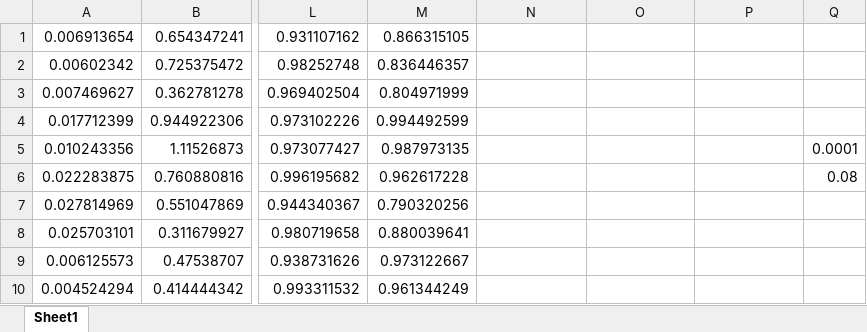
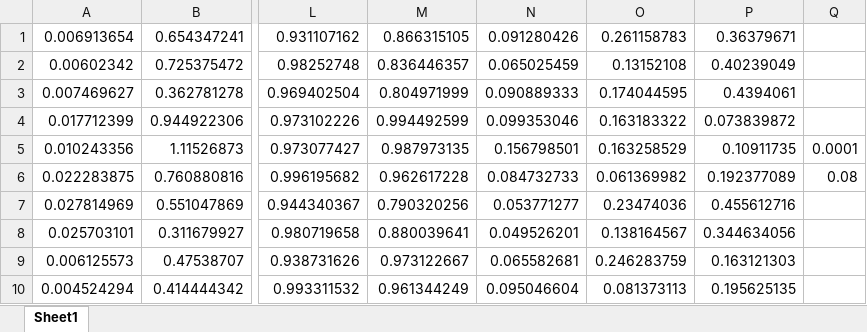
Before and after one commit to FayyazA/bioreactor-kinetic-analysis, an Excel workbook: Lacex_summary_hptoolbox.xlsx, sheet Sheet1, drawn as a sheet; only a part is shown, gaps mark what is left out; values as stored, in another font and other column widths than the file's, no borders; conditional formats not drawn; the diff covers the shown part only; the diff names each change by its address in the sheet, - before the commit and + after, or states it on an @@ line.

Commit message:
This is the same data but with rmse tracked

```diff
--- a/Lacex_summary_hptoolbox.xlsx (sheet Sheet1)
+++ b/Lacex_summary_hptoolbox.xlsx (sheet Sheet1)
-N1: (empty)
+N1: 0.091280426
-O1: (empty)
+O1: 0.261158783
-P1: (empty)
+P1: 0.36379671
-N2: (empty)
+N2: 0.065025459
-O2: (empty)
+O2: 0.13152108
-P2: (empty)
+P2: 0.40239049
-N3: (empty)
+N3: 0.090889333
-O3: (empty)
+O3: 0.174044595
-P3: (empty)
+P3: 0.4394061
-N4: (empty)
+N4: 0.099353046
-O4: (empty)
+O4: 0.163183322
-P4: (empty)
+P4: 0.073839872
-N5: (empty)
+N5: 0.156798501
-O5: (empty)
+O5: 0.163258529
-P5: (empty)
+P5: 0.10911735
-N6: (empty)
+N6: 0.084732733
-O6: (empty)
+O6: 0.061369982
-P6: (empty)
+P6: 0.192377089
-N7: (empty)
+N7: 0.053771277
-O7: (empty)
+O7: 0.23474036
-P7: (empty)
+P7: 0.455612716
-N8: (empty)
+N8: 0.049526201
-O8: (empty)
+O8: 0.138164567
-P8: (empty)
+P8: 0.344634056
-N9: (empty)
+N9: 0.065582681
-O9: (empty)
+O9: 0.246283759
-P9: (empty)
+P9: 0.163121303
-N10: (empty)
+N10: 0.095046604
-O10: (empty)
+O10: 0.081373113
-P10: (empty)
+P10: 0.195625135
```
Also changed, not shown: 18 edited cells elsewhere in this sheet, AIC7parameters_hptoolbox.xlsx.
